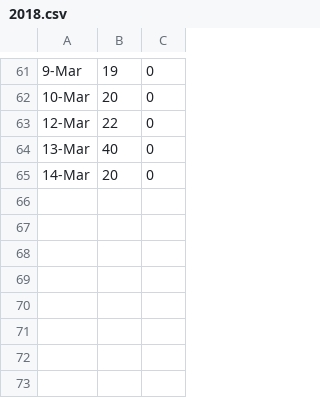
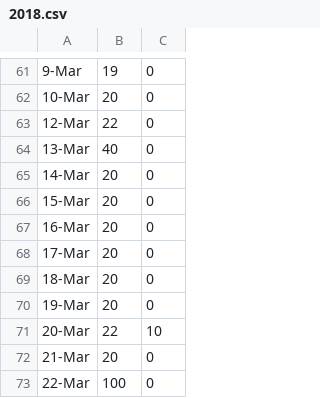
Before and after one commit to zhoubo8308/caipiao, a CSV file: 2018.csv, drawn as a sheet; only a part is shown, gaps mark what is left out; the diff names each change by its address in the sheet, - before the commit and + after, or states it on an @@ line.

Commit message:
Update 2018.csv

```diff
--- a/2018.csv
+++ b/2018.csv
+row 66: 15-Mar | 20 | 0
+row 67: 16-Mar | 20 | 0
+row 68: 17-Mar | 20 | 0
+row 69: 18-Mar | 20 | 0
+row 70: 19-Mar | 20 | 0
+row 71: 20-Mar | 22 | 10
+row 72: 21-Mar | 20 | 0
+row 73: 22-Mar | 100 | 0
```
